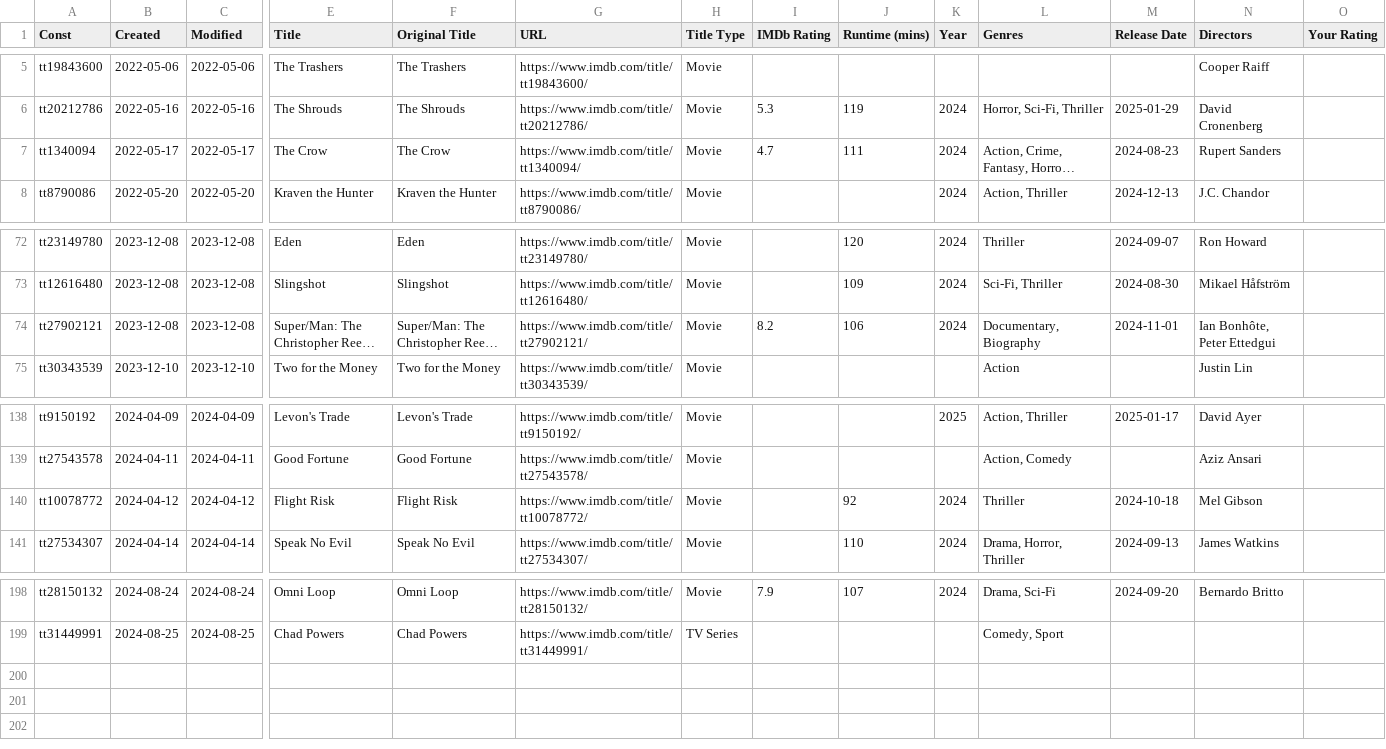
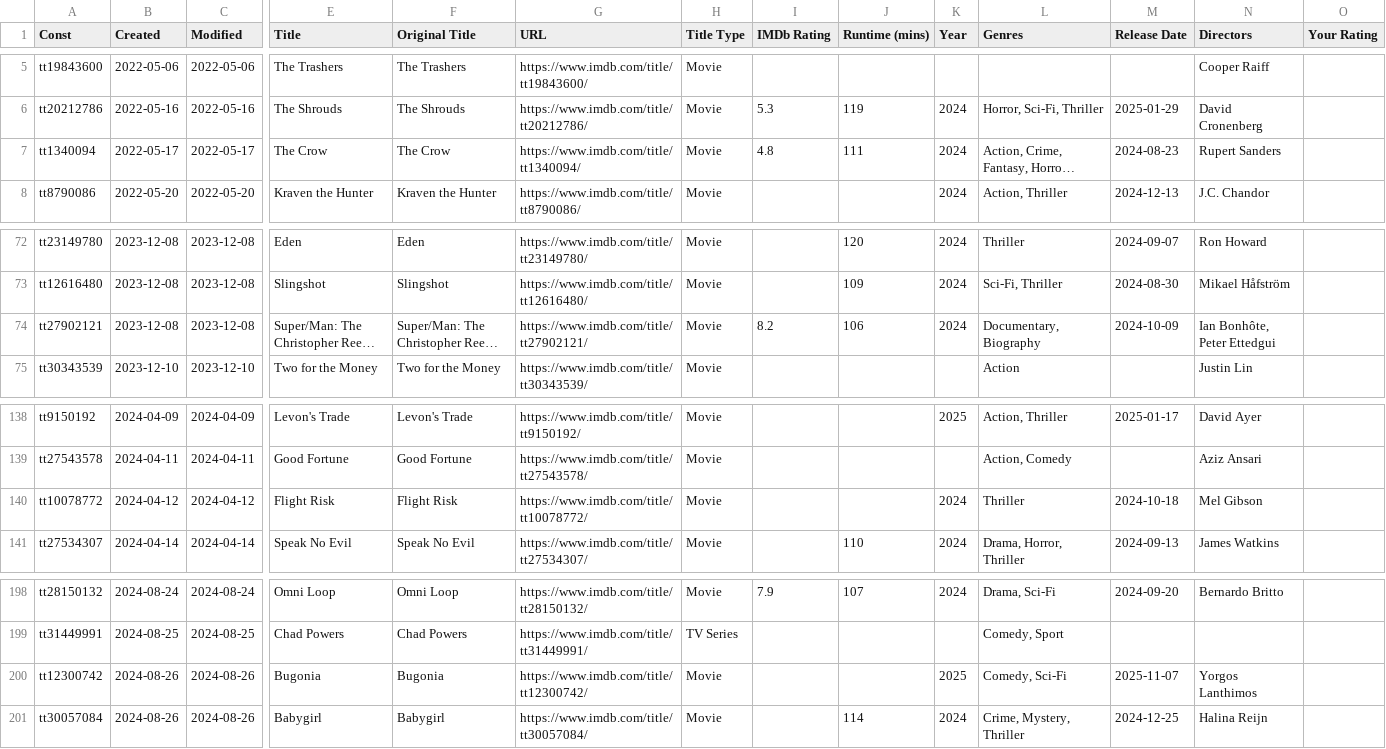
Before and after one commit to josh/imdb-data, a CSV file: watchlist.csv, drawn as a sheet; only a part is shown, gaps mark what is left out; long unchanged cells end in …; rows hold the shown columns only; the diff names each change by its address in the sheet, - before the commit and + after, or states it on an @@ line.

```diff
--- a/watchlist.csv
+++ b/watchlist.csv
-I7 (IMDb Rating): 4.7
+I7 (IMDb Rating): 4.8
-M74 (Release Date): 2024-11-01
+M74 (Release Date): 2024-10-09
-J140 (Runtime (mins)): 92
+J140 (Runtime (mins)): (empty)
+row 200: tt12300742 | 2024-08-26 | 2024-08-26 | Bugonia | Bugonia | https://www.imdb.com/title/tt12300742/ | Movie |  |  | 2025 | Comedy, Sci-Fi | 2025-11-07 | Yorgos Lanthimos
+row 201: tt30057084 | 2024-08-26 | 2024-08-26 | Babygirl | Babygirl | https://www.imdb.com/title/tt30057084/ | Movie |  | 114 | 2024 | Crime, Mystery, Thriller | 2024-12-25 | Halina Reijn
```
